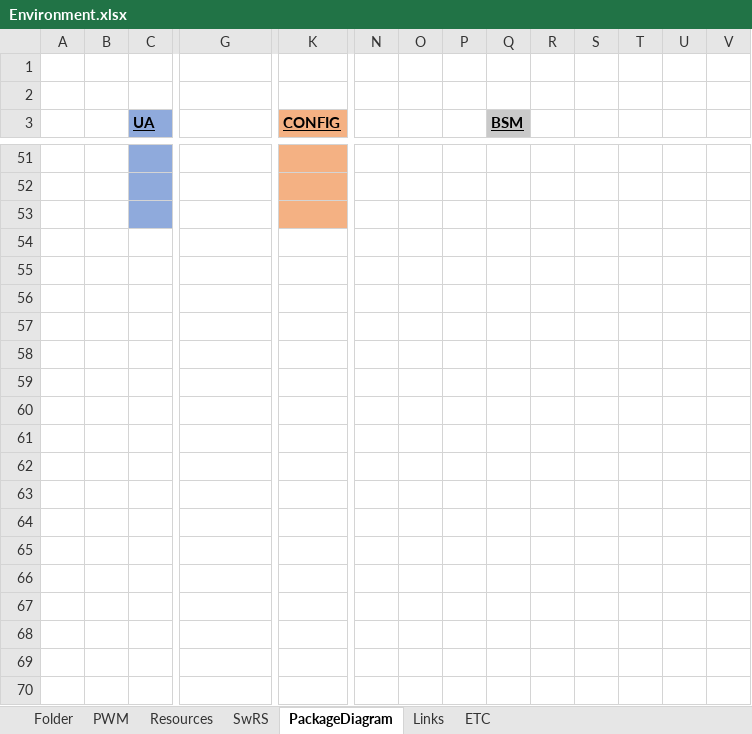
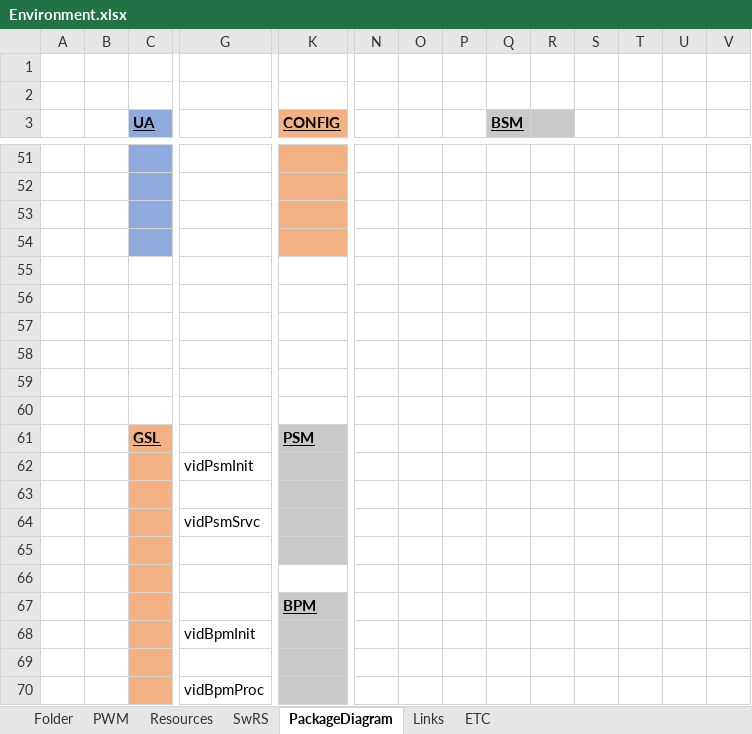
Before and after one commit to gtuja/GSL, an Excel workbook: Document/Environment.xlsx, sheet PackageDiagram, drawn as a sheet; only a part is shown, gaps mark what is left out; values as stored, in another font and other column widths than the file's, no borders; charts and pictures not drawn; rows hold the shown columns only; the diff covers the shown part only; the diff names each change by its address in the sheet, - before the commit and + after, or states it on an @@ line.

```diff
--- a/Document/Environment.xlsx (sheet PackageDiagram)
+++ b/Document/Environment.xlsx (sheet PackageDiagram)
-R3 fill: none
+R3 fill: #C9C9C9
+row 54: (empty)
+row 55: (empty)
+row 56: (empty)
+row 57: (empty)
+row 58: (empty)
+row 59: (empty)
+row 60: (empty)
+row 61:  |  | GSL |  | PSM
+row 62:  |  |  | vidPsmInit
+row 63: (empty)
+row 64:  |  |  | vidPsmSrvc
+row 65: (empty)
+row 66: (empty)
+row 67:  |  |  |  | BPM
+row 68:  |  |  | vidBpmInit
+row 69: (empty)
+row 70:  |  |  | vidBpmProc
```
Also changed, not shown: 41 added rows and cell formats elsewhere in this sheet, charts or pictures, 2 other files.
